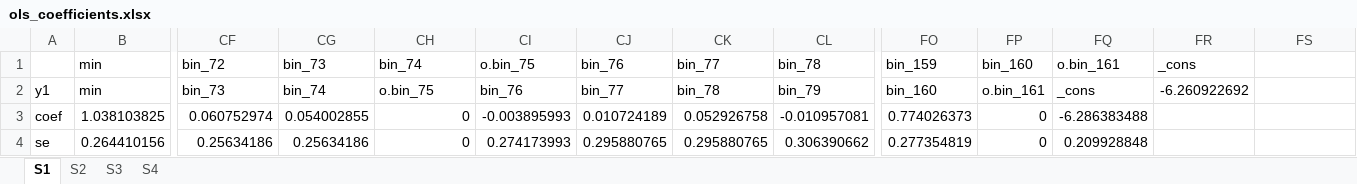
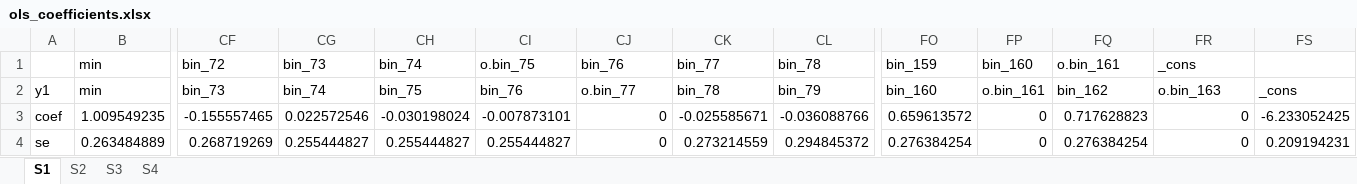
Before and after one commit to boyuchen21/minimum_wage, an Excel workbook: tables/ols_coefficients.xlsx, sheet S1, drawn as a sheet; only a part is shown, gaps mark what is left out; values as stored, in another font and other column widths than the file's, no borders; removed rows and columns are numbered as before the commit, all else as after; rows hold the shown columns only; the diff names each change by its address in the sheet, - before the commit and + after, or states it on an @@ line.

```diff
--- a/tables/ols_coefficients.xlsx (sheet S1)
+++ b/tables/ols_coefficients.xlsx (sheet S1)
-CH2 (bin_74): o.bin_75
+CH2 (bin_74): bin_75
-CJ2 (bin_76): bin_77
+CJ2 (bin_76): o.bin_77
-FQ2 (o.bin_161): _cons
+FQ2 (o.bin_161): bin_162
-FR2 (_cons): -6.260922692
+FR2 (_cons): o.bin_163
-FS2: (empty)
+FS2: _cons
-row 3: coef | 1.038103825 | 0.060752974 | 0.054002855 | 0 | -0.003895993 | 0.010724189 | 0.052926758 | -0.010957081 | 0.774026373 | 0 | -6.286383488
-row 4: se | 0.264410156 | 0.25634186 | 0.25634186 | 0 | 0.274173993 | 0.295880765 | 0.295880765 | 0.306390662 | 0.277354819 | 0 | 0.209928848
+row 3: coef | 1.009549235 | -0.155557465 | 0.022572546 | -0.030198024 | -0.007873101 | 0 | -0.025585671 | -0.036088766 | 0.659613572 | 0 | 0.717628823 | 0 | -6.233052425
+row 4: se | 0.263484889 | 0.268719269 | 0.255444827 | 0.255444827 | 0.255444827 | 0 | 0.273214559 | 0.294845372 | 0.276384254 | 0 | 0.276384254 | 0 | 0.209194231
```
Also changed, not shown: sheet S4, sheet S3, sheet S2, tables/glm_coefficients.xlsx, 7 other files.
